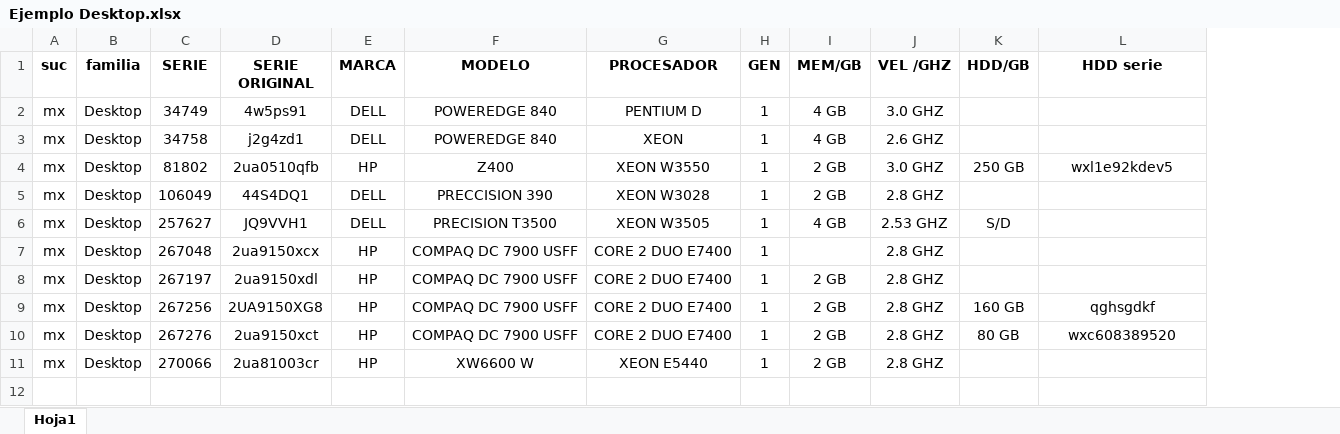
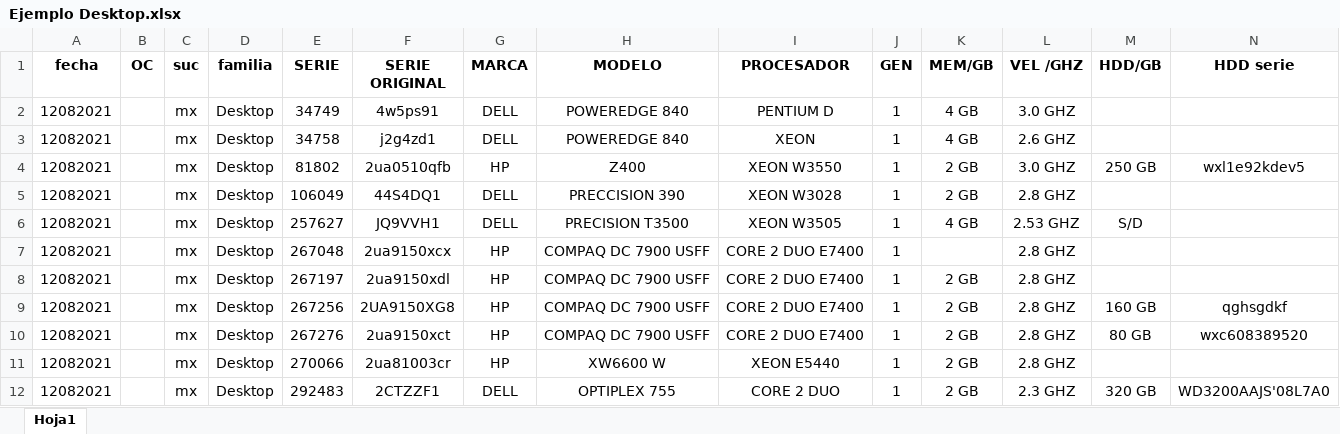
Before and after one commit to Nephylm/ControlInvetario, an Excel workbook: Ejemplo Desktop.xlsx, sheet Hoja1, drawn as a sheet; only a part is shown; values as stored, in another font and other column widths than the file's, no borders; rows hold the shown columns only; the diff names each change by its address in the sheet, - before the commit and + after, or states it on an @@ line.

```diff
--- a/Ejemplo Desktop.xlsx (sheet Hoja1)
+++ b/Ejemplo Desktop.xlsx (sheet Hoja1)
+column A (fecha), rows 2-11: all 12082021
+column B (OC), empty
+row 12: 12082021 |  | mx | Desktop | 292483 | 2CTZZF1 | DELL | OPTIPLEX 755 | CORE 2 DUO | 1 | 2 GB | 2.3 GHZ | 320 GB | WD3200AAJS'08L7A0
```
Also changed, not shown: Ejemplo Monitores.xlsx, 7 other files.
